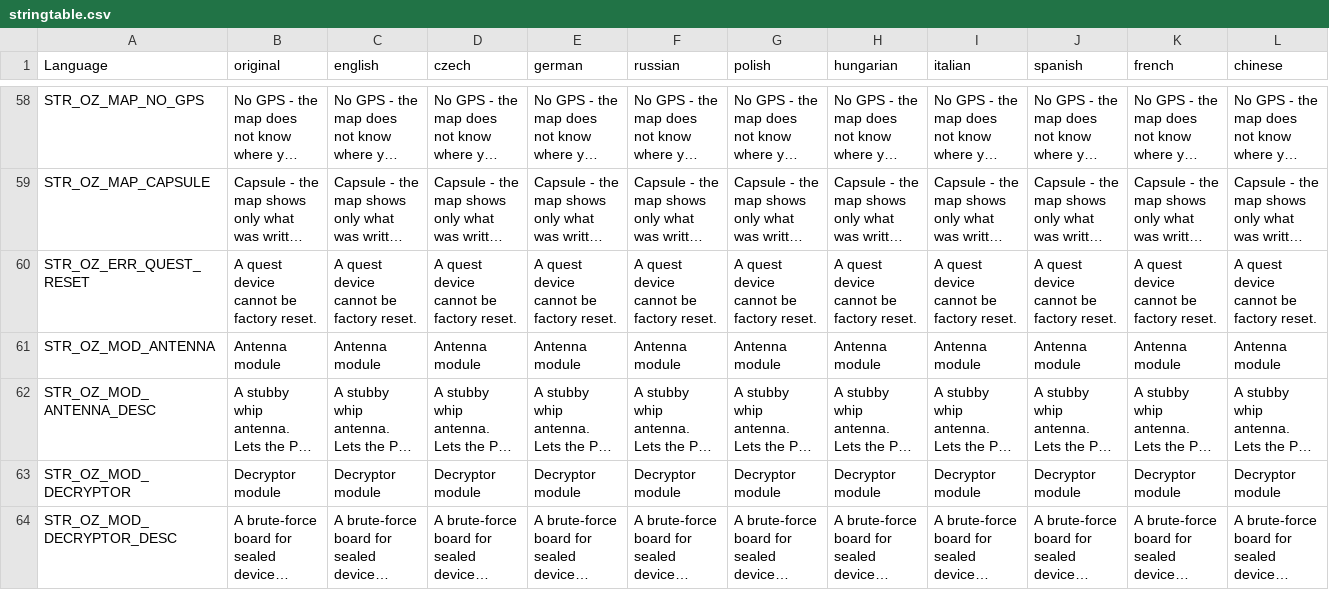
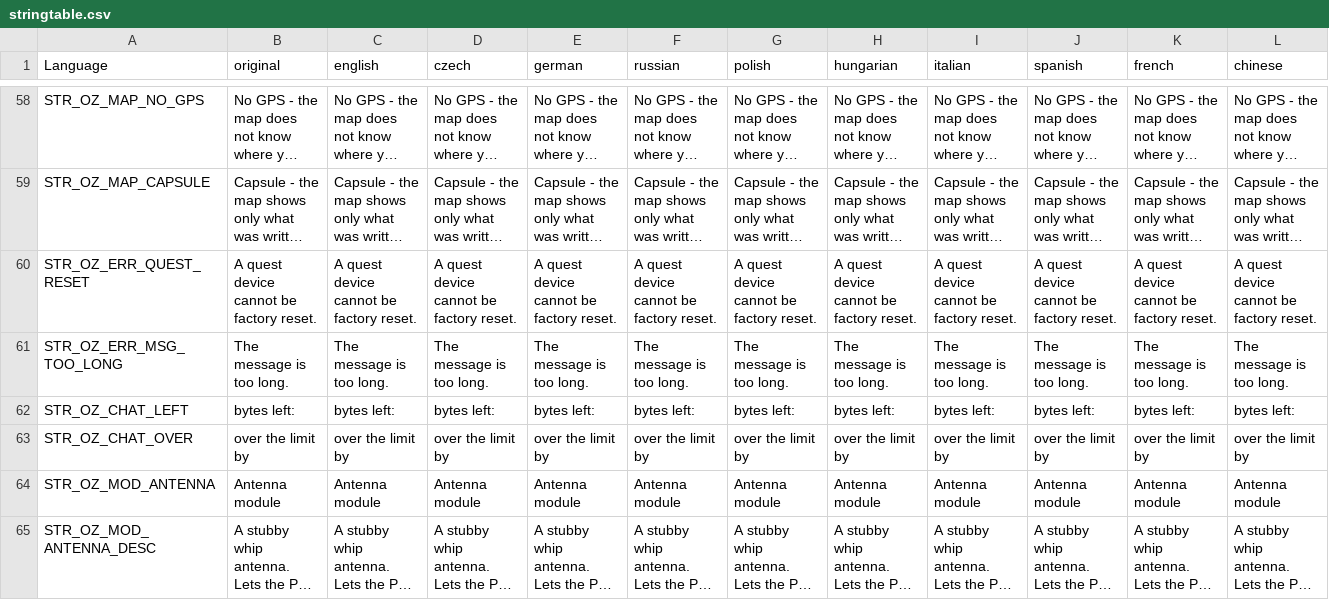
Before and after one commit to covalschi/openzone-pda, a CSV file: OpenZone_PDA/stringtable.csv, drawn as a sheet; only a part is shown, gaps mark what is left out; the shorter side is filled out with more unchanged rows; long unchanged cells end in …; rows hold the shown columns only; the diff names each change by its address in the sheet, - before the commit and + after, or states it on an @@ line.

```diff
--- a/OpenZone_PDA/stringtable.csv
+++ b/OpenZone_PDA/stringtable.csv
+row 61: STR_OZ_ERR_MSG_TOO_LONG | The message is too long. | The message is too long. | The message is too long. | The message is too long. | The message is too long. | The message is too long. | The message is too long. | The message is too long. | The message is too long. | The message is too long. | The message is too long.
+row 62: STR_OZ_CHAT_LEFT | bytes left: | bytes left: | bytes left: | bytes left: | bytes left: | bytes left: | bytes left: | bytes left: | bytes left: | bytes left: | bytes left:
+row 63: STR_OZ_CHAT_OVER | over the limit by | over the limit by | over the limit by | over the limit by | over the limit by | over the limit by | over the limit by | over the limit by | over the limit by | over the limit by | over the limit by
```
Also changed, not shown: 7 other files.
